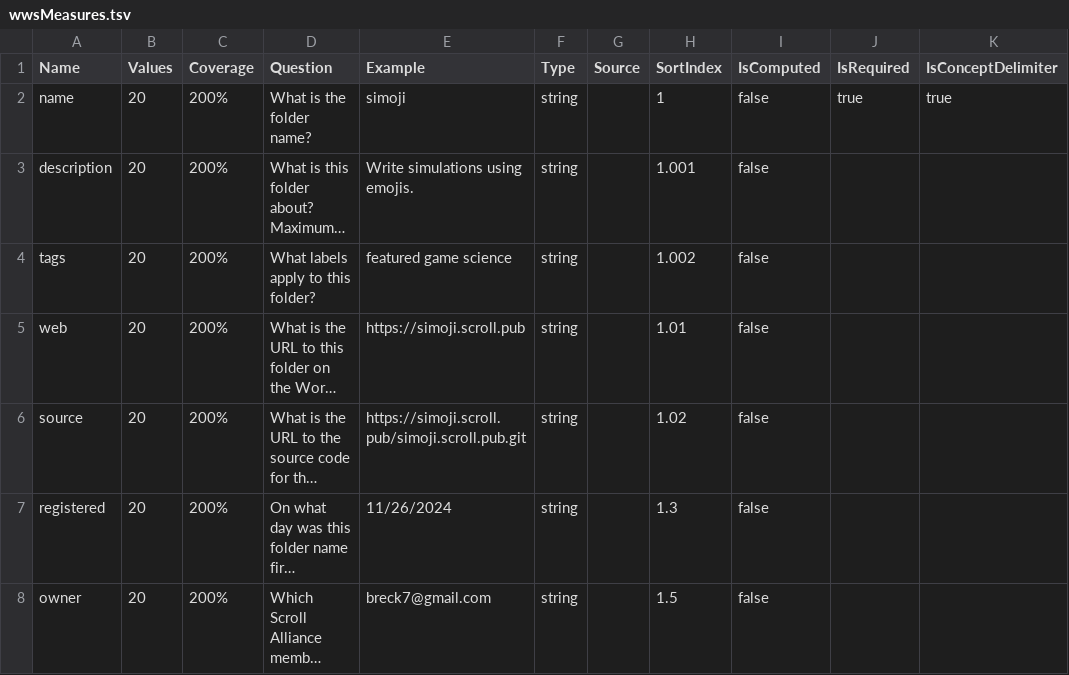
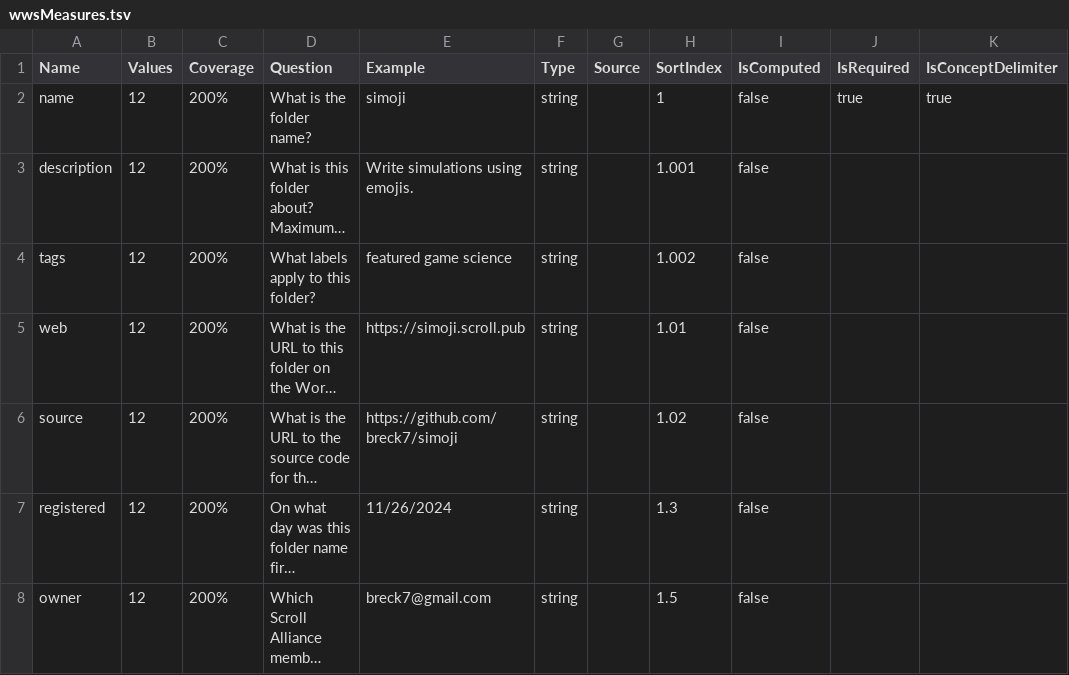
Before and after one commit to breck7/wws, a TSV file: wwsMeasures.tsv, drawn as a sheet; only a part is shown; long unchanged cells end in …; the diff names each change by its address in the sheet, - before the commit and + after, or states it on an @@ line.

```diff
--- a/wwsMeasures.tsv
+++ b/wwsMeasures.tsv
-B2:B8 (Values): 20
+B2:B8 (Values): 12
-E6 (Example): https://simoji.scroll.pub/simoji.scroll.pub.git
+E6 (Example): https://github.com/breck7/simoji
```
Also changed, not shown: root.csv, root.tsv, 9 other files.
